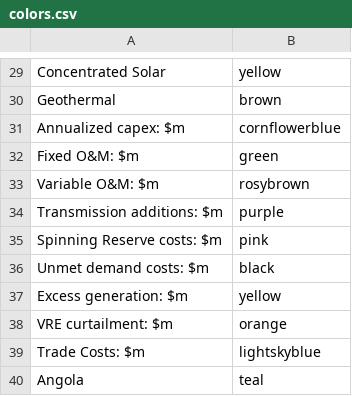
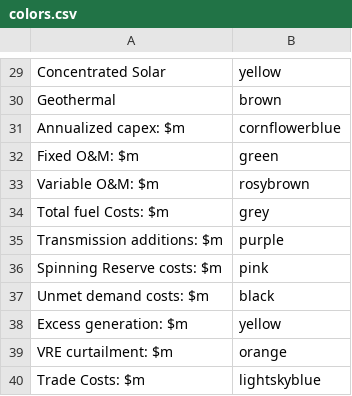
Before and after one commit to ESMAP-World-Bank-Group/EPM, a CSV file: epm/postprocessing/static/colors.csv, drawn as a sheet; only a part is shown, gaps mark what is left out; the shorter side is filled out with more unchanged rows; the diff names each change by its address in the sheet, - before the commit and + after, or states it on an @@ line.

Commit message:
update sapp data + small modif utils

```diff
--- a/epm/postprocessing/static/colors.csv
+++ b/epm/postprocessing/static/colors.csv
+row 34: Total fuel Costs: $m | grey
```
Also changed, not shown: 2 other files.
